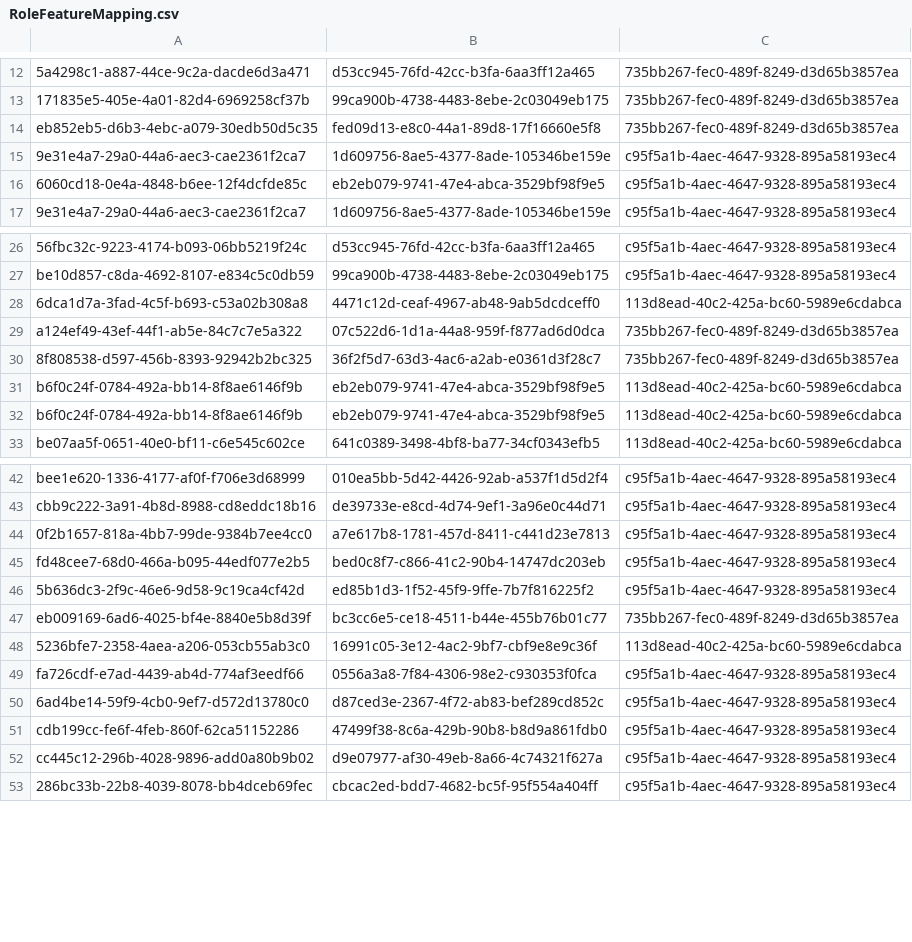
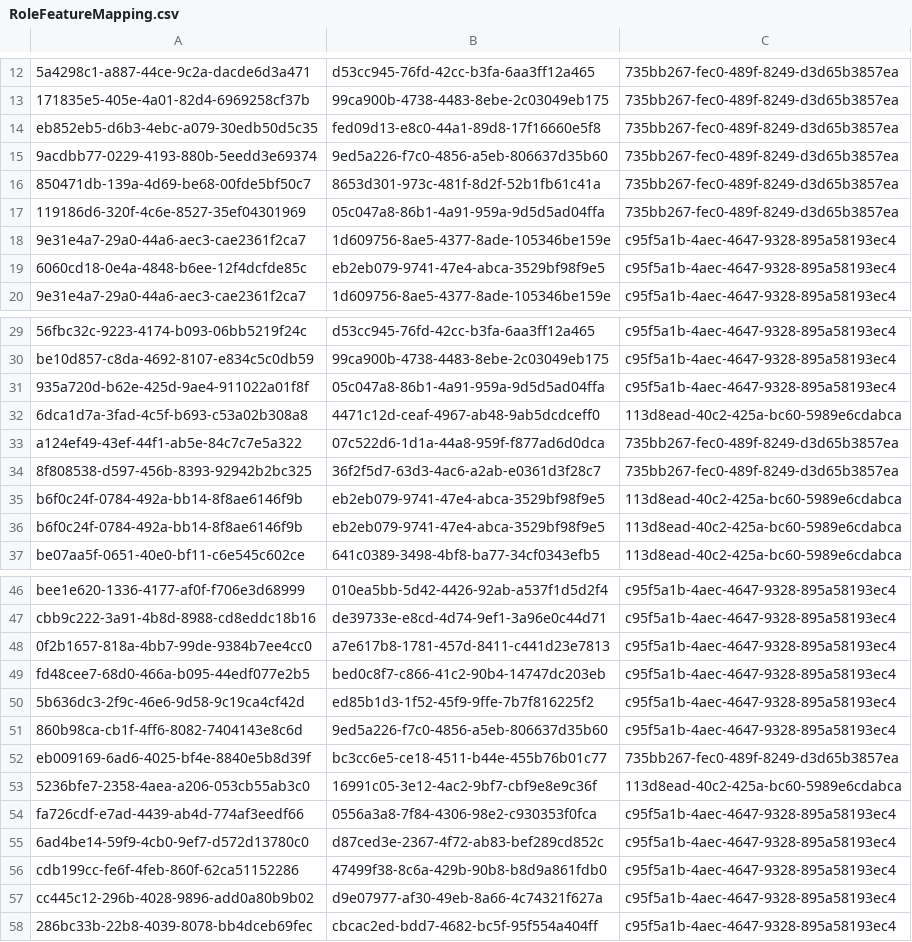
Before and after one commit to balachandhru-hub/main-backend-sila, a CSV file: src/Platform/Identity/Identity.Infrastructure/Migrations/RoleFeatureMapping.csv, drawn as a sheet; only a part is shown, gaps mark what is left out; the diff names each change by its address in the sheet, - before the commit and + after, or states it on an @@ line.

```diff
--- a/src/Platform/Identity/Identity.Infrastructure/Migrations/RoleFeatureMapping.csv
+++ b/src/Platform/Identity/Identity.Infrastructure/Migrations/RoleFeatureMapping.csv
+row 15: 9acdbb77-0229-4193-880b-5eedd3e69374 | 9ed5a226-f7c0-4856-a5eb-806637d35b60 | 735bb267-fec0-489f-8249-d3d65b3857ea
+row 16: 850471db-139a-4d69-be68-00fde5bf50c7 | 8653d301-973c-481f-8d2f-52b1fb61c41a | 735bb267-fec0-489f-8249-d3d65b3857ea
+row 17: 119186d6-320f-4c6e-8527-35ef04301969 | 05c047a8-86b1-4a91-959a-9d5d5ad04ffa | 735bb267-fec0-489f-8249-d3d65b3857ea
+row 31: 935a720d-b62e-425d-9ae4-911022a01f8f | 05c047a8-86b1-4a91-959a-9d5d5ad04ffa | c95f5a1b-4aec-4647-9328-895a58193ec4
+row 51: 860b98ca-cb1f-4ff6-8082-7404143e8c6d | 9ed5a226-f7c0-4856-a5eb-806637d35b60 | c95f5a1b-4aec-4647-9328-895a58193ec4
```
Also changed, not shown: src/Platform/Identity/Identity.Infrastructure/Migrations/Feature.csv, 45 other files.
